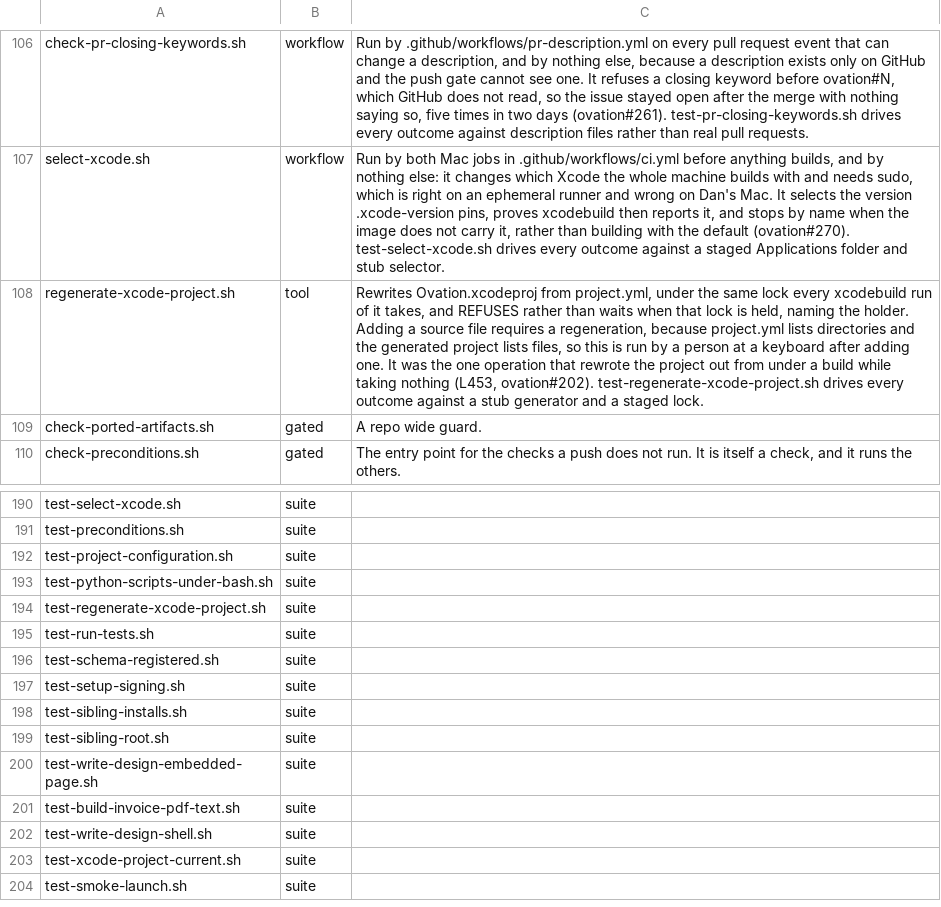
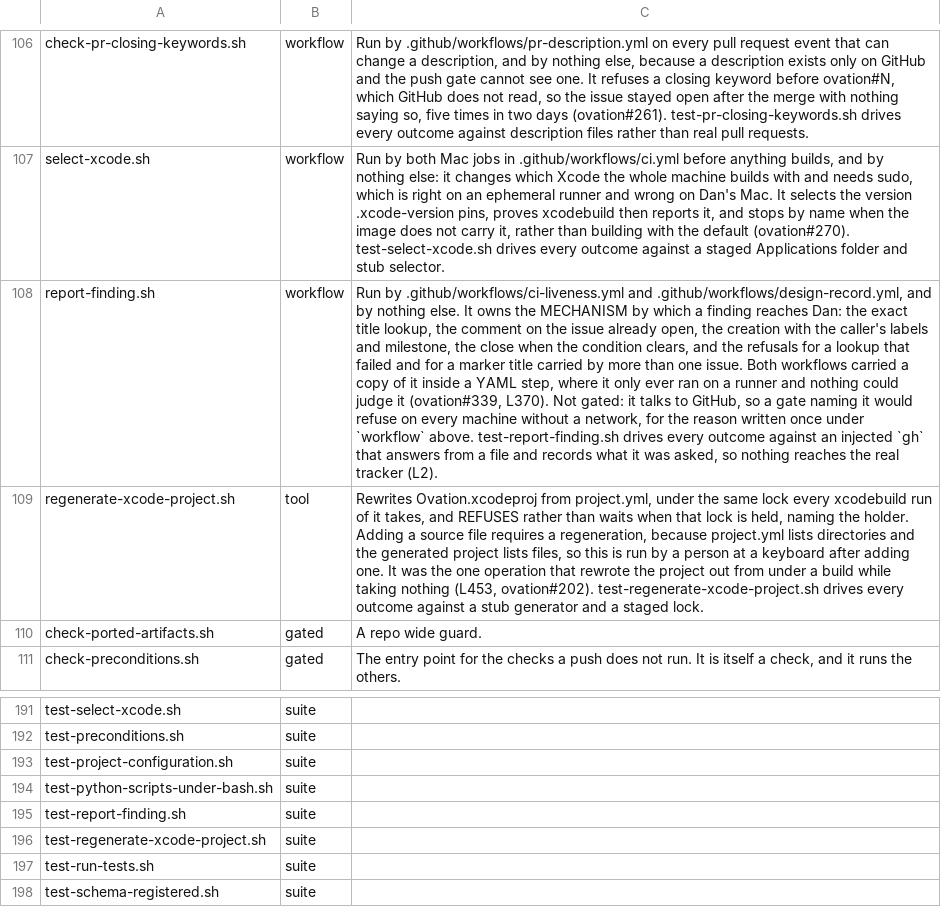
Before and after one commit to danwright32/ovation, a TSV file: scripts/lib/script-roles.tsv, drawn as a sheet; only a part is shown, gaps mark what is left out; the shorter side is filled out with more unchanged rows; the diff names each change by its address in the sheet, - before the commit and + after, or states it on an @@ line.

```diff
--- a/scripts/lib/script-roles.tsv
+++ b/scripts/lib/script-roles.tsv
+row 108: report-finding.sh | workflow | Run by .github/workflows/ci-liveness.yml and .github/workflows/design-record.yml, and by nothing else. It owns the MECHANISM by which a finding reaches Dan: the exact title lookup, the comment on the issue already open, the creation with the caller's labels and milestone, the close when the condition clears, and the refusals for a lookup that failed and for a marker title carried by more than one issue. Both workflows carried a copy of it inside a YAML step, where it only ever ran on a runner and nothing could judge it (ovation#339, L370). Not gated: it talks to GitHub, so a gate naming it would refuse on every machine without a network, for the reason written once under `workflow` above. test-report-finding.sh drives every outcome against an injected `gh` that answers from a file and records what it was asked, so nothing reaches the real tracker (L2).
+row 195: test-report-finding.sh | suite
```
Also changed, not shown: 6 other files.
